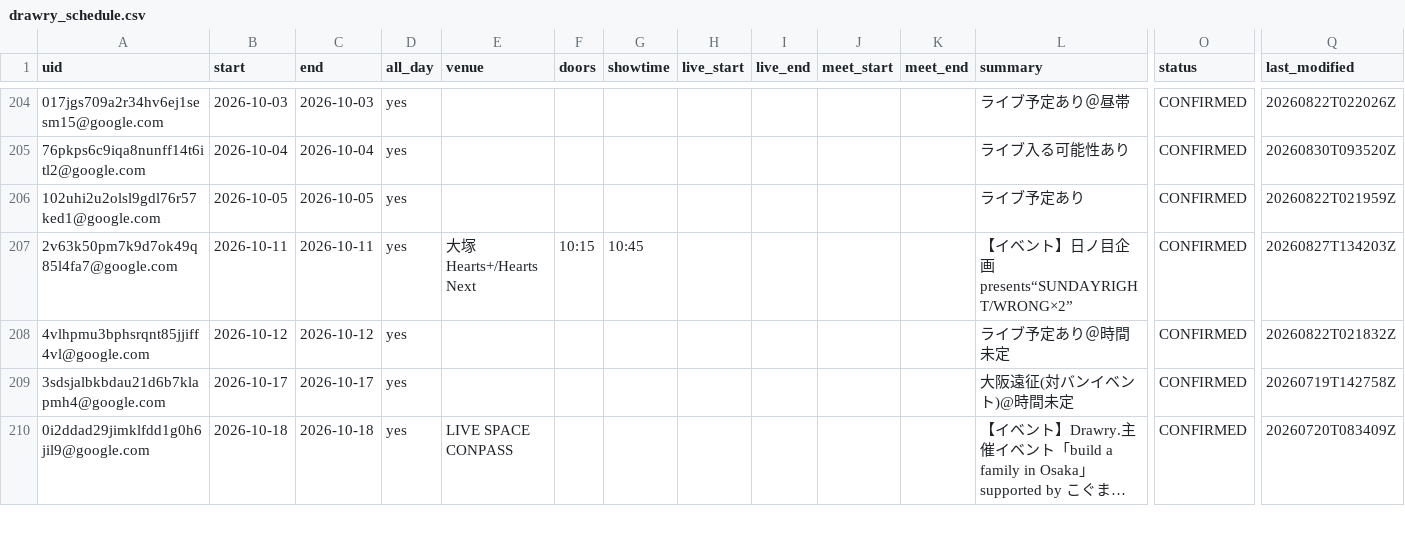
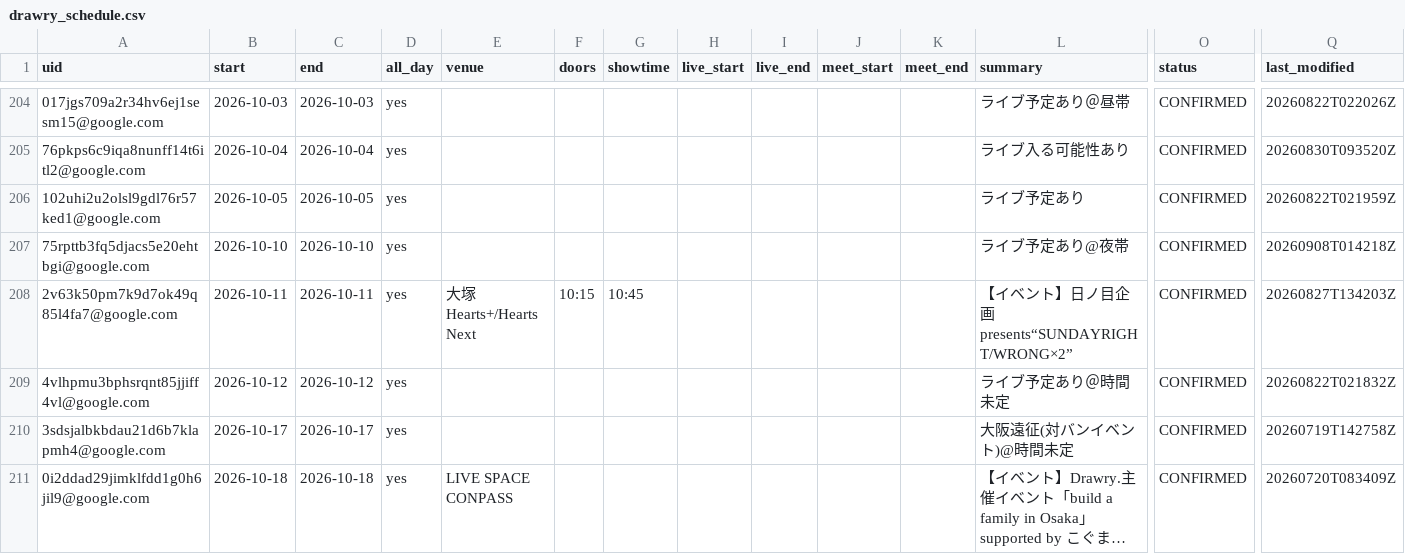
Before and after one commit to ganbaramen/drawrydb, a CSV file: data/generated/drawry_schedule.csv, drawn as a sheet; only a part is shown, gaps mark what is left out; long unchanged cells end in …; rows hold the shown columns only; the diff names each change by its address in the sheet, - before the commit and + after, or states it on an @@ line.

```diff
--- a/data/generated/drawry_schedule.csv
+++ b/data/generated/drawry_schedule.csv
+row 207: 75rpttb3fq5djacs5e20ehtbgi@google.com | 2026-10-10 | 2026-10-10 | yes |  |  |  |  |  |  |  | ライブ予定あり@夜帯 | CONFIRMED | 20260908T014218Z
```
